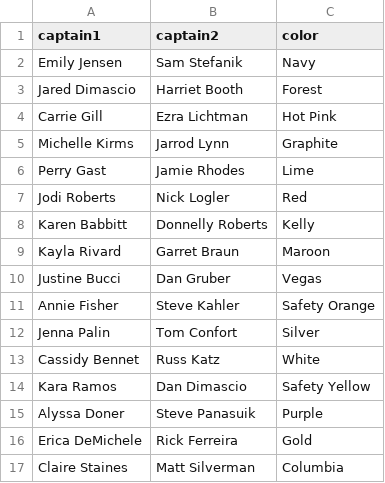
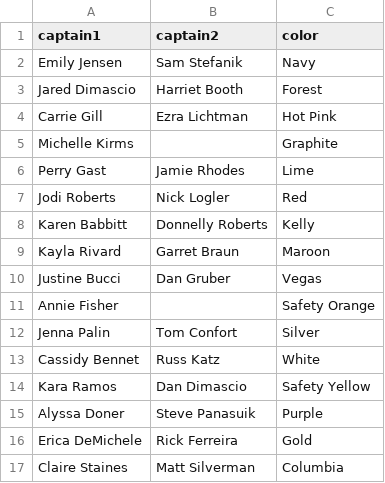
Before and after one commit to topher200/ripul-draft, a CSV file: lib/assets/teams.csv, drawn as a sheet.

Commit message:
remove captains that are "drafted" late

```diff
--- a/lib/assets/teams.csv
+++ b/lib/assets/teams.csv
@@ -4,3 +4,3 @@ Jared Dimascio,Harriet Booth,Forest
 Carrie Gill,Ezra Lichtman,Hot Pink
-Michelle Kirms,Jarrod Lynn,Graphite
+Michelle Kirms,,Graphite
 Perry Gast,Jamie Rhodes,Lime
@@ -10,3 +10,3 @@ Kayla Rivard,Garret Braun,Maroon
 Justine Bucci,Dan Gruber,Vegas
-Annie Fisher,Steve Kahler,Safety Orange
+Annie Fisher,,Safety Orange
 Jenna Palin,Tom Confort,Silver
```
